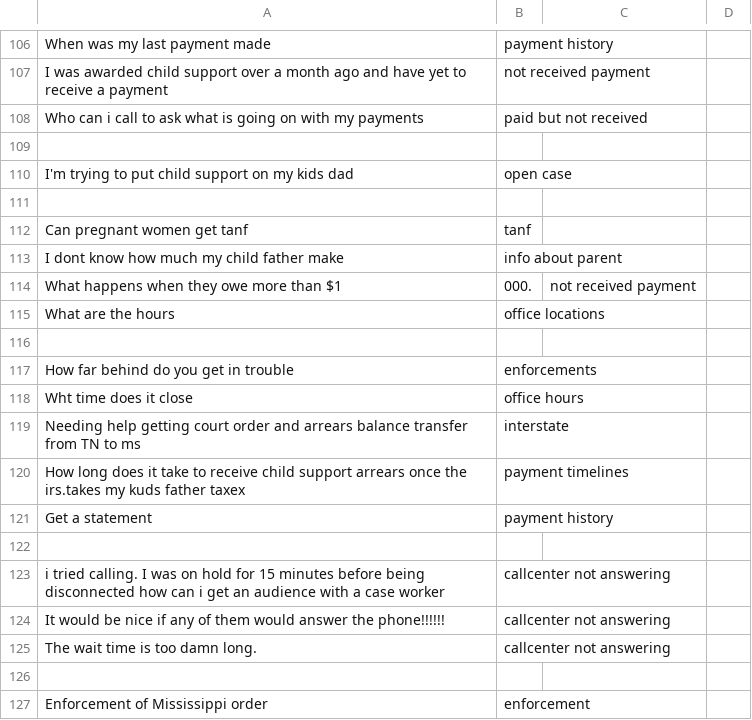
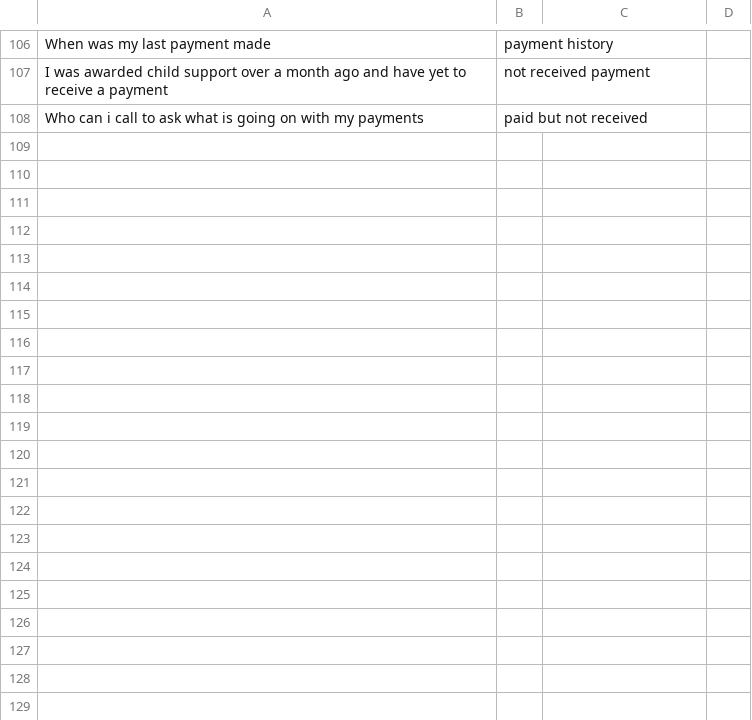
Before and after one commit to CambriaSolutions/webchat-analytics, a CSV file: autoMl/labeledData/postCategorizedData.csv, drawn as a sheet; only a part is shown, gaps mark what is left out; the diff names each change by its address in the sheet, - before the commit and + after, or states it on an @@ line.

Commit message:
removed mislabeled queries

```diff
--- a/autoMl/labeledData/postCategorizedData.csv
+++ b/autoMl/labeledData/postCategorizedData.csv
-row 109: (empty)
-row 110: I'm trying to put child support on my kids dad | open case
-row 111: (empty)
-row 112: Can pregnant women get tanf | tanf
-row 113: I dont know how much my child father make | info about parent
-row 114: What happens when they owe more than $1 | 000. | not received payment
-row 115: What are the hours | office locations
-row 116: (empty)
-row 117: How far behind do you get in trouble | enforcements
-row 118: Wht time does it close | office hours
-row 119: Needing help getting court order and arrears balance transfer from TN to ms | interstate
-row 120: How long does it take to receive child support arrears once the irs.takes my kuds father taxex | payment timelines
-row 121: Get a statement | payment history
-row 122: (empty)
-row 123: i tried calling. I was on hold for 15 minutes before being disconnected how can i get an audience with a case worker | callcenter not answering
-row 124: It would be nice if any of them would answer the phone!!!!!! | callcenter not answering
-row 125: The wait time is too damn long. | callcenter not answering
-row 126: (empty)
-row 127: Enforcement of Mississippi order | enforcement
```
